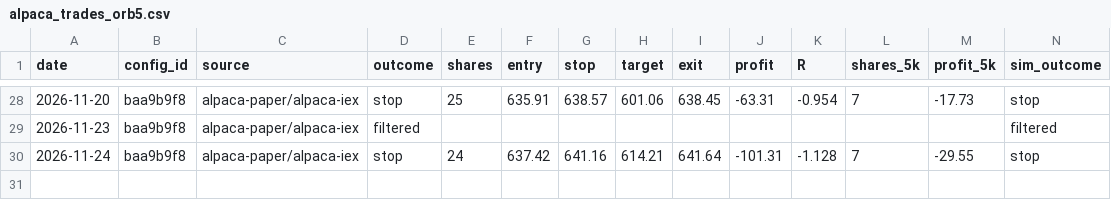
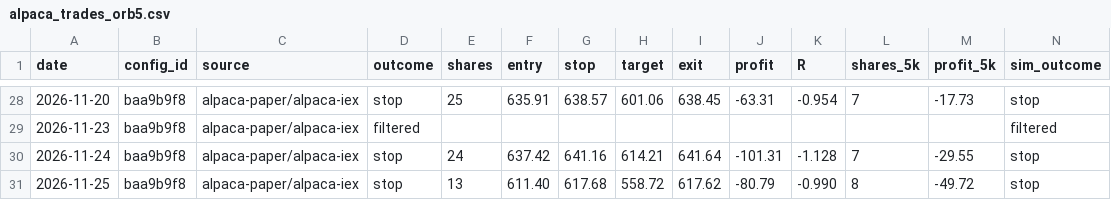
Before and after one commit to jlee056/orb-bot, a CSV file: paper/alpaca_trades_orb5.csv, drawn as a sheet; only a part is shown, gaps mark what is left out; rows hold the shown columns only; the diff names each change by its address in the sheet, - before the commit and + after, or states it on an @@ line.

```diff
--- a/paper/alpaca_trades_orb5.csv
+++ b/paper/alpaca_trades_orb5.csv
+row 31: 2026-11-25 | baa9b9f8 | alpaca-paper/alpaca-iex | stop | 13 | 611.40 | 617.68 | 558.72 | 617.62 | -80.79 | -0.990 | 8 | -49.72 | stop
```
Also changed, not shown: paper/alpaca_trades.csv, paper/alpaca_trades_both60.csv, 4 other files.
